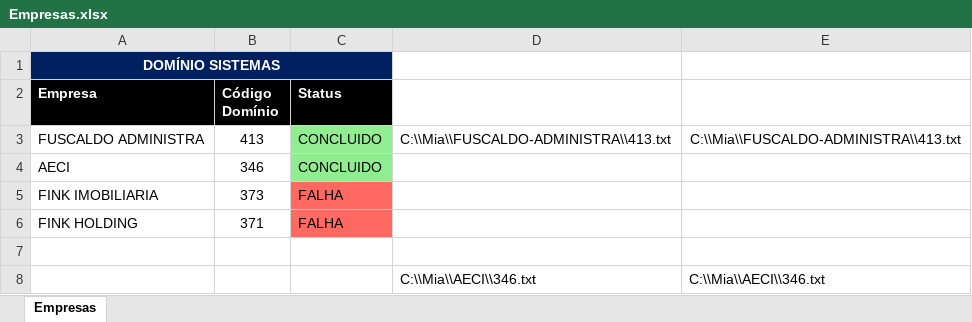
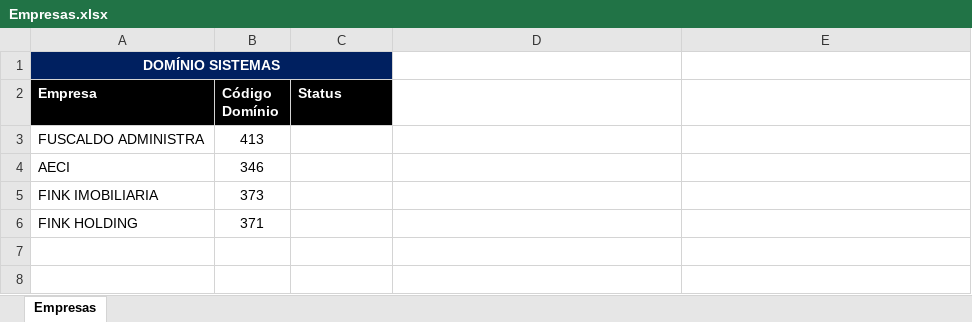
Before and after one commit to Nando2003/aprendizado-web-scraping-2, an Excel workbook: excel_files/Empresas.xlsx, sheet Empresas, drawn as a sheet; values as stored, in another font and other column widths than the file's, no borders; the diff names each change by its address in the sheet, - before the commit and + after, or states it on an @@ line.

Commit message:
feat: edit func changed to accept list with tuple

```diff
--- a/excel_files/Empresas.xlsx (sheet Empresas)
+++ b/excel_files/Empresas.xlsx (sheet Empresas)
-C3:C4 (Status): CONCLUIDO
+C3:C4 (Status): (empty)
-C3:C4 fill: #90EE90
+C3:C4 fill: none
-D3: C:\\Mia\\FUSCALDO-ADMINISTRA\\413.txt
+D3: (empty)
-E3: C:\\Mia\\FUSCALDO-ADMINISTRA\\413.txt
+E3: (empty)
-C5:C6 (Status): FALHA
+C5:C6 (Status): (empty)
-C5:C6 fill: #FF6961
+C5:C6 fill: none
-row 7: (empty)
-row 8:  |  |  | C:\\Mia\\AECI\\346.txt | C:\\Mia\\AECI\\346.txt
```
Also changed, not shown: excel_files/Empresas1.xlsx, 8 other files.
